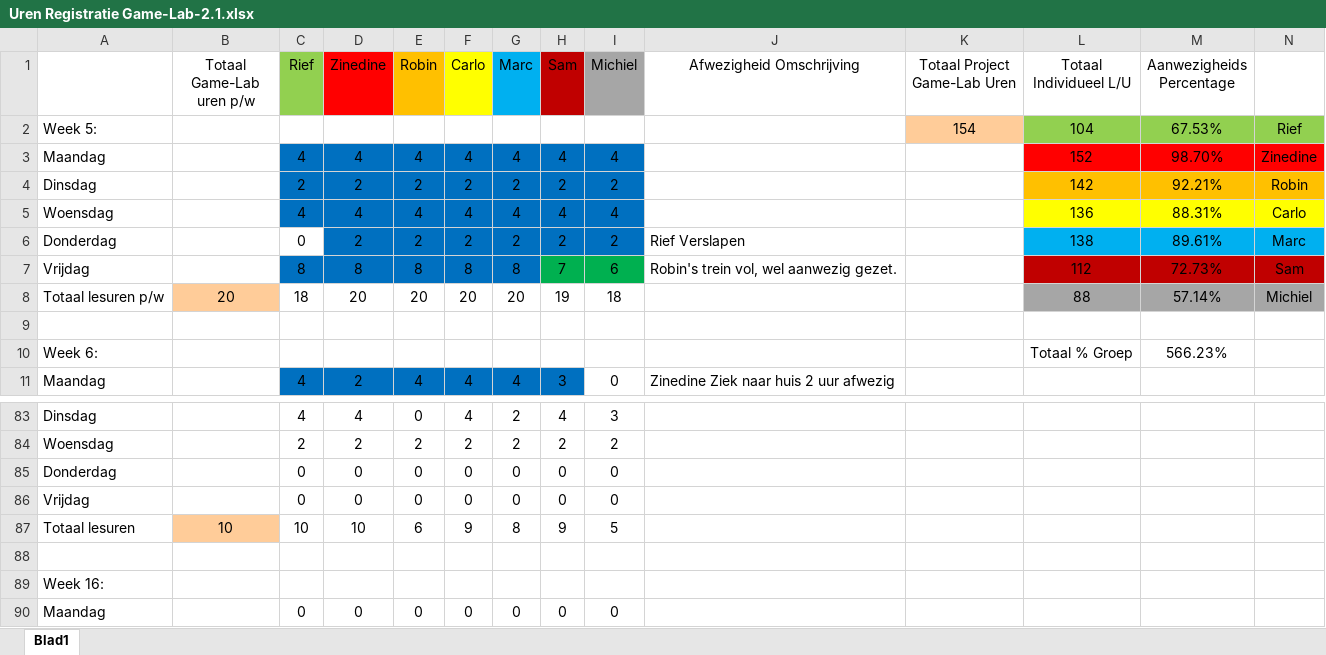
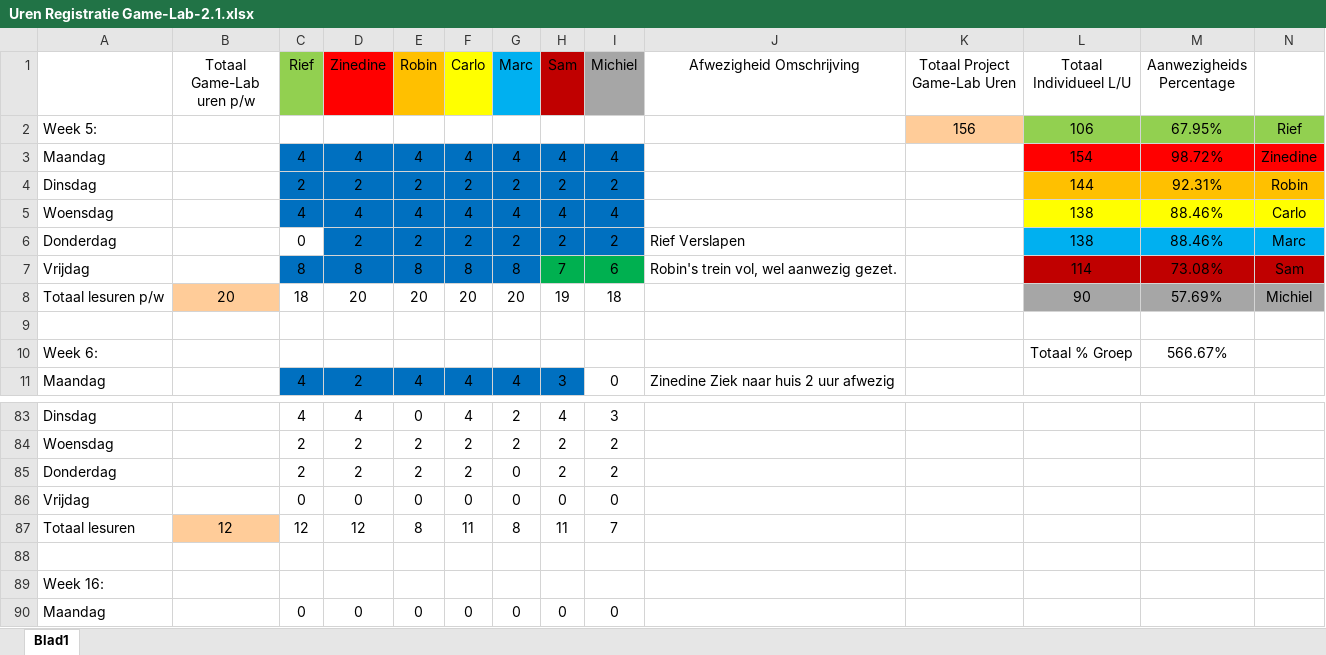
Before and after one commit to ryuiji/Team-Asylum3, an Excel workbook: Algemeen/Uren Registratie Game-Lab-2.1.xlsx, sheet Blad1, drawn as a sheet; only a part is shown, gaps mark what is left out; values as stored, in another font and other column widths than the file's, no borders; removed rows and columns are numbered as before the commit, all else as after; the diff names each change by its address in the sheet, - before the commit and + after, or states it on an @@ line.

Commit message:
Uren registratie

```diff
--- a/Algemeen/Uren Registratie Game-Lab-2.1.xlsx (sheet Blad1)
+++ b/Algemeen/Uren Registratie Game-Lab-2.1.xlsx (sheet Blad1)
-K2 (Totaal Project Game-Lab Uren): 154
+K2 (Totaal Project Game-Lab Uren): 156
-L2 (Totaal Individueel L/U): 104
+L2 (Totaal Individueel L/U): 106
-M2 (Aanwezigheids Percentage): 67.53%
+M2 (Aanwezigheids Percentage): 67.95%
-L3 (Totaal Individueel L/U): 152
+L3 (Totaal Individueel L/U): 154
-M3 (Aanwezigheids Percentage): 98.70%
+M3 (Aanwezigheids Percentage): 98.72%
-L4 (Totaal Individueel L/U): 142
+L4 (Totaal Individueel L/U): 144
-M4 (Aanwezigheids Percentage): 92.21%
+M4 (Aanwezigheids Percentage): 92.31%
-L5 (Totaal Individueel L/U): 136
+L5 (Totaal Individueel L/U): 138
-M5 (Aanwezigheids Percentage): 88.31%
+M5 (Aanwezigheids Percentage): 88.46%
-M6 (Aanwezigheids Percentage): 89.61%
+M6 (Aanwezigheids Percentage): 88.46%
-L7 (Totaal Individueel L/U): 112
+L7 (Totaal Individueel L/U): 114
-M7 (Aanwezigheids Percentage): 72.73%
+M7 (Aanwezigheids Percentage): 73.08%
-L8 (Totaal Individueel L/U): 88
+L8 (Totaal Individueel L/U): 90
-M8 (Aanwezigheids Percentage): 57.14%
+M8 (Aanwezigheids Percentage): 57.69%
-M10 (Aanwezigheids Percentage): 566.23%
+M10 (Aanwezigheids Percentage): 566.67%
-row 85: Donderdag |  | 0 | 0 | 0 | 0 | 0 | 0 | 0
+row 85: Donderdag |  | 2 | 2 | 2 | 2 | 0 | 2 | 2
-row 87: Totaal lesuren | 10 | 10 | 10 | 6 | 9 | 8 | 9 | 5
+row 87: Totaal lesuren | 12 | 12 | 12 | 8 | 11 | 8 | 11 | 7
```
